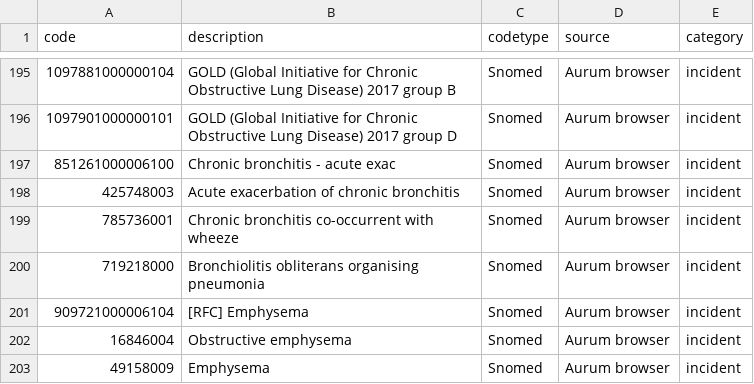
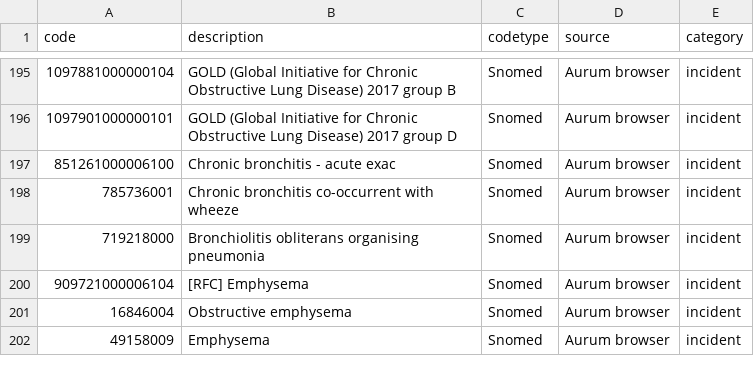
Before and after one commit to ekw26/Atlas-phenotypes, a CSV file: Completed codelists/COPD.csv, drawn as a sheet; only a part is shown, gaps mark what is left out; the diff names each change by its address in the sheet, - before the commit and + after, or states it on an @@ line.

```diff
--- a/Completed codelists/COPD.csv
+++ b/Completed codelists/COPD.csv
-row 198: 425748003 | Acute exacerbation of chronic bronchitis | Snomed | Aurum browser | incident
```
Also changed, not shown: Completed codelists/MS.csv, Completed codelists/TB.csv, 4 other files.
